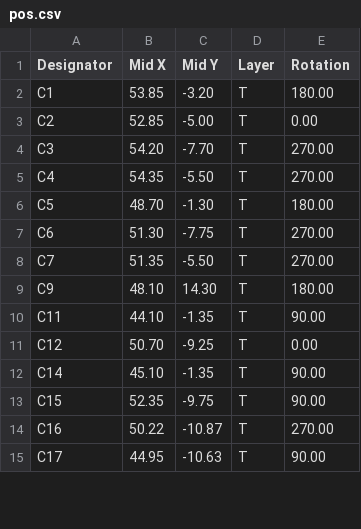
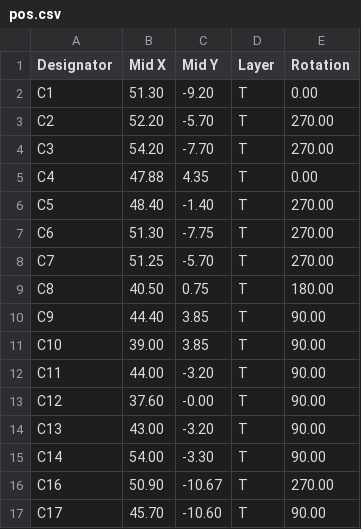
Before and after one commit to unnkn/lil-ESP32-C3, a CSV file: PCB/Version 2/gerber/pos.csv, drawn as a sheet; only a part is shown; the diff covers the shown part only.

```diff
--- a/PCB/Version 2/gerber/pos.csv
+++ b/PCB/Version 2/gerber/pos.csv
@@ -1,15 +1,17 @@
 Designator,Mid X,Mid Y,Layer,Rotation
-C1,53.85,-3.20,T,180.00
-C2,52.85,-5.00,T,0.00
+C1,51.30,-9.20,T,0.00
+C2,52.20,-5.70,T,270.00
 C3,54.20,-7.70,T,270.00
-C4,54.35,-5.50,T,270.00
-C5,48.70,-1.30,T,180.00
+C4,47.88,4.35,T,0.00
+C5,48.40,-1.40,T,270.00
 C6,51.30,-7.75,T,270.00
-C7,51.35,-5.50,T,270.00
-C9,48.10,14.30,T,180.00
-C11,44.10,-1.35,T,90.00
-C12,50.70,-9.25,T,0.00
-C14,45.10,-1.35,T,90.00
-C15,52.35,-9.75,T,90.00
-C16,50.22,-10.87,T,270.00
-C17,44.95,-10.63,T,90.00
+C7,51.25,-5.70,T,270.00
+C8,40.50,0.75,T,180.00
+C9,44.40,3.85,T,90.00
+C10,39.00,3.85,T,90.00
+C11,44.00,-3.20,T,90.00
+C12,37.60,-0.00,T,90.00
+C13,43.00,-3.20,T,90.00
+C14,54.00,-3.30,T,90.00
+C16,50.90,-10.67,T,270.00
+C17,45.70,-10.60,T,90.00
```
Also changed, not shown: 9 added rows, 8 removed rows and 66 edited cells elsewhere in this file, PCB/Version 2/gerber/bom.csv, 36 other files.
